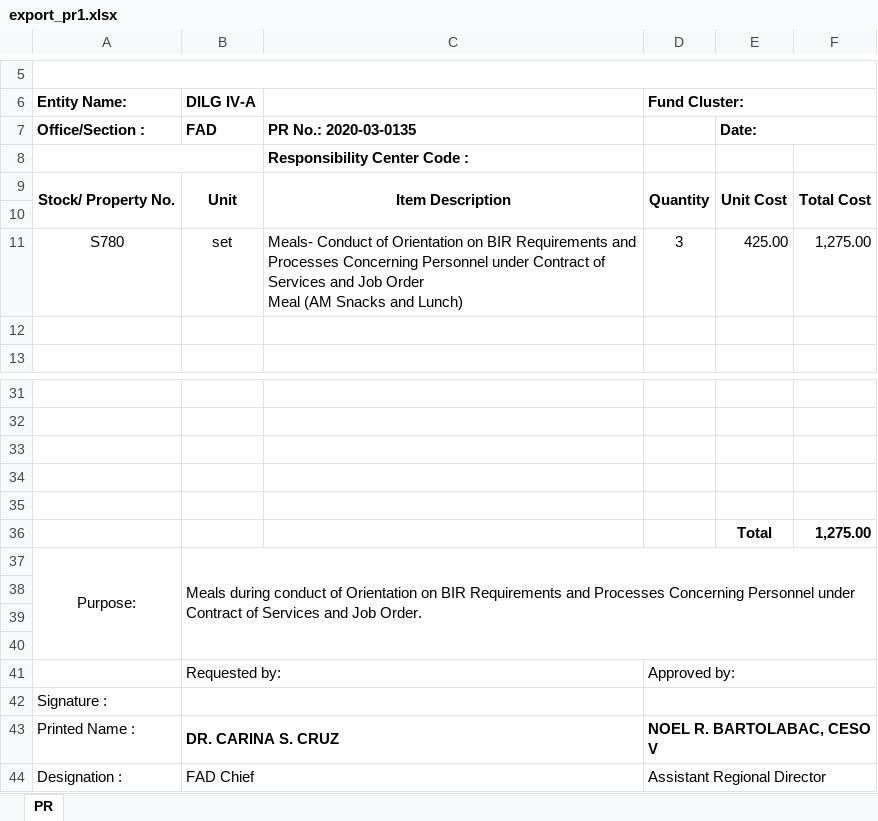
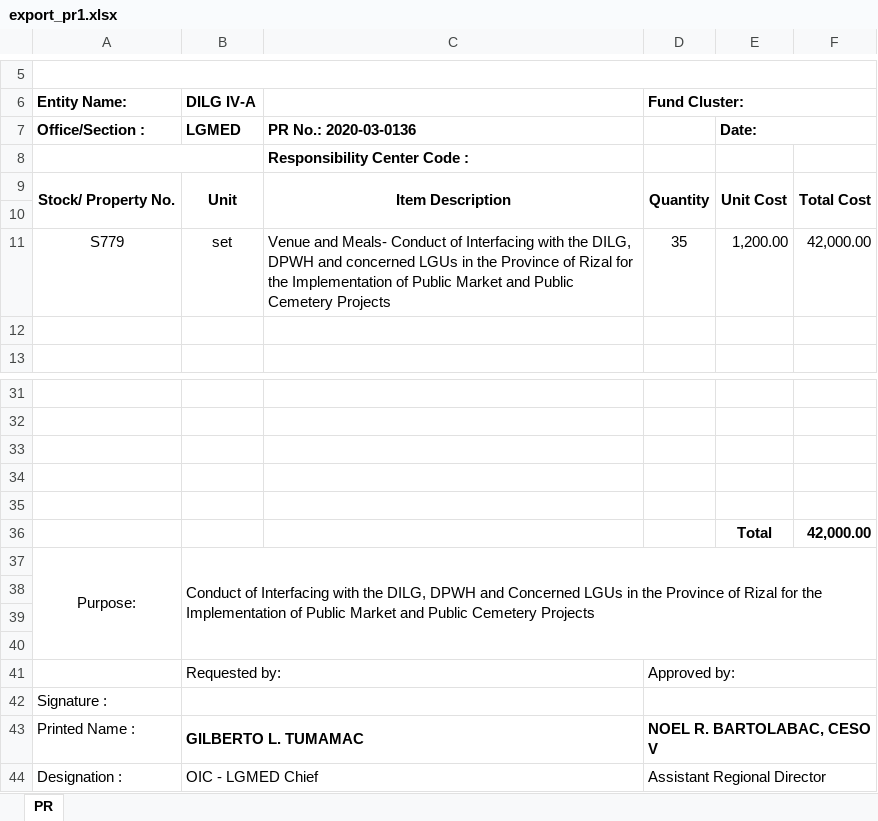
Before and after one commit to princezhian19/fas2020, an Excel workbook: export_pr1.xlsx, sheet PR, drawn as a sheet; only a part is shown, gaps mark what is left out; values as stored, in another font and other column widths than the file's, no borders; removed rows and columns are numbered as before the commit, all else as after; ↵ is a line break in a cell; the diff names each change by its address in the sheet, - before the commit and + after, or states it on an @@ line.

```diff
--- a/export_pr1.xlsx (sheet PR)
+++ b/export_pr1.xlsx (sheet PR)
-B7 (DILG IV-A): FAD
+B7 (DILG IV-A): LGMED
-C7: PR No.: 2020-03-0135
+C7: PR No.: 2020-03-0136
-row 11: S780 | set | Meals- Conduct of Orientation on BIR Requirements and Processes Concerning Personnel under Contract of Services and Job Order ↵ Meal (AM Snacks and Lunch) | 3 | 425.00 | 1,275.00
+row 11: S779 | set | Venue and Meals- Conduct of Interfacing with the DILG, DPWH and concerned LGUs in the Province of Rizal for the Implementation of Public Market and Public Cemetery Projects | 35 | 1,200.00 | 42,000.00
-F36: 1,275.00
+F36: 42,000.00
-B37 (DILG IV-A): Meals during conduct of Orientation on BIR Requirements and Processes Concerning Personnel under Contract of Services and Job Order.
+B37 (DILG IV-A): Conduct of Interfacing with the DILG, DPWH and Concerned LGUs in the Province of Rizal for the Implementation of Public Market and Public Cemetery Projects
-B43 (DILG IV-A): DR. CARINA S. CRUZ
+B43 (DILG IV-A): GILBERTO L. TUMAMAC
-B44 (DILG IV-A): FAD Chief
+B44 (DILG IV-A): OIC - LGMED Chief
```
Also changed, not shown: @Functions/ddateexport1.xlsx, 5 other files.
